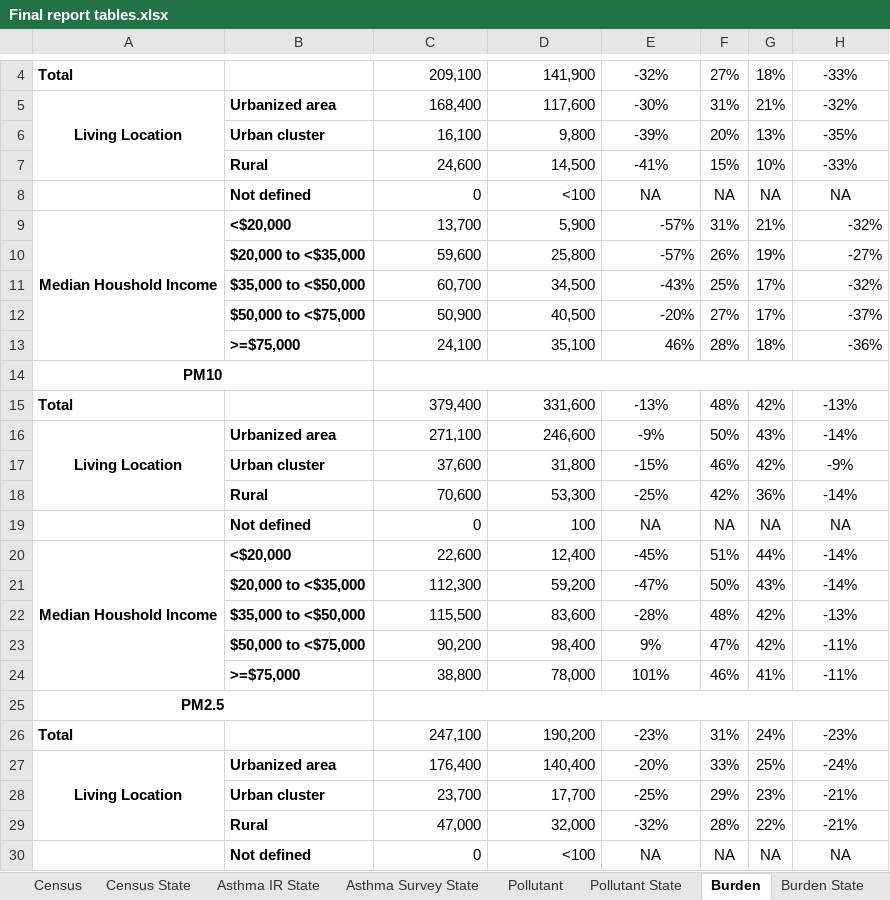
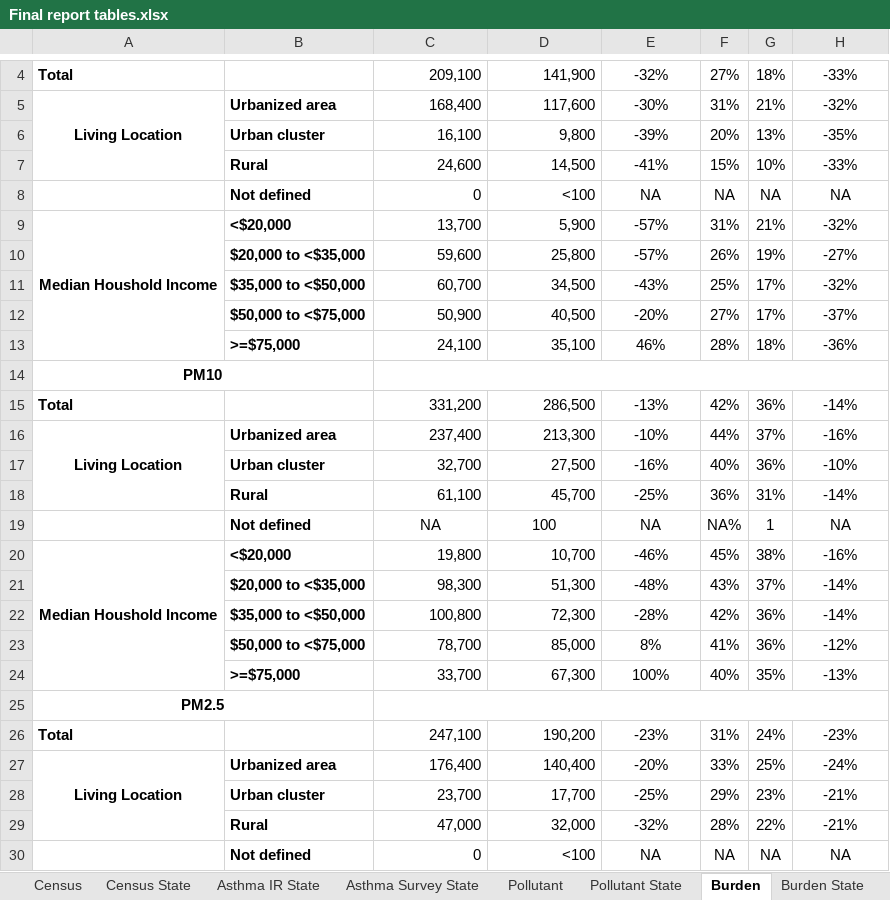
Before and after one commit to raedkm/TTI-BoD, an Excel workbook: Results/Tables-report/Final report tables.xlsx, sheet Burden, drawn as a sheet; only a part is shown, gaps mark what is left out; values as stored, in another font and other column widths than the file's, no borders; removed rows and columns are numbered as before the commit, all else as after; the diff names each change by its address in the sheet, - before the commit and + after, or states it on an @@ line.

```diff
--- a/Results/Tables-report/Final report tables.xlsx (sheet Burden)
+++ b/Results/Tables-report/Final report tables.xlsx (sheet Burden)
-E9:E13 alignment: right
+E9:E13 alignment: center
-H9:H13 alignment: right
+H9:H13 alignment: center
-row 15: Total |  | 379,400 | 331,600 | -13% | 48% | 42% | -13%
-row 16: Living Location | Urbanized area | 271,100 | 246,600 | -9% | 50% | 43% | -14%
-row 17:  | Urban cluster | 37,600 | 31,800 | -15% | 46% | 42% | -9%
-row 18:  | Rural | 70,600 | 53,300 | -25% | 42% | 36% | -14%
+row 15: Total |  | 331,200 | 286,500 | -13% | 42% | 36% | -14%
+row 16: Living Location | Urbanized area | 237,400 | 213,300 | -10% | 44% | 37% | -16%
+row 17:  | Urban cluster | 32,700 | 27,500 | -16% | 40% | 36% | -10%
+row 18:  | Rural | 61,100 | 45,700 | -25% | 36% | 31% | -14%
-C19: 0
+C19: NA
-C19:D19 alignment: right
+C19:D19 alignment: center
-F19: NA
+F19: NA%
-G19: NA
+G19: 1
-row 20: Median Houshold Income | <$20,000 | 22,600 | 12,400 | -45% | 51% | 44% | -14%
-row 21:  | $20,000 to <$35,000 | 112,300 | 59,200 | -47% | 50% | 43% | -14%
-row 22:  | $35,000 to <$50,000 | 115,500 | 83,600 | -28% | 48% | 42% | -13%
-row 23:  | $50,000 to <$75,000 | 90,200 | 98,400 | 9% | 47% | 42% | -11%
-row 24:  | >=$75,000 | 38,800 | 78,000 | 101% | 46% | 41% | -11%
+row 20: Median Houshold Income | <$20,000 | 19,800 | 10,700 | -46% | 45% | 38% | -16%
+row 21:  | $20,000 to <$35,000 | 98,300 | 51,300 | -48% | 43% | 37% | -14%
+row 22:  | $35,000 to <$50,000 | 100,800 | 72,300 | -28% | 42% | 36% | -14%
+row 23:  | $50,000 to <$75,000 | 78,700 | 85,000 | 8% | 41% | 36% | -12%
+row 24:  | >=$75,000 | 33,700 | 67,300 | 100% | 40% | 35% | -13%
```
Also changed, not shown: sheet Burden State, Results/Tables-report/Final report tables (with %).xlsx, 14 other files.
